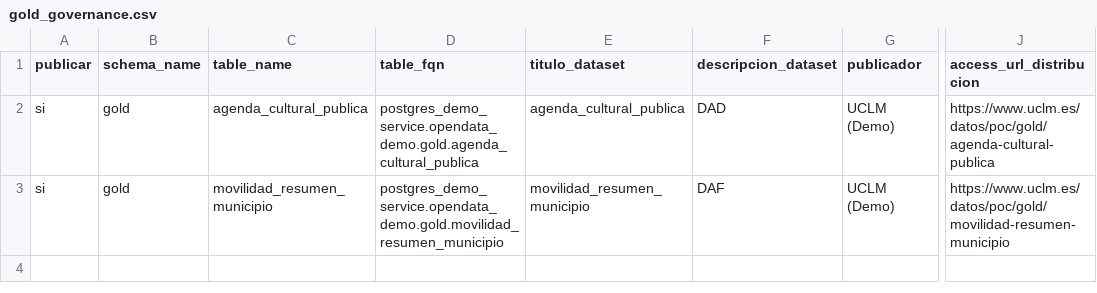
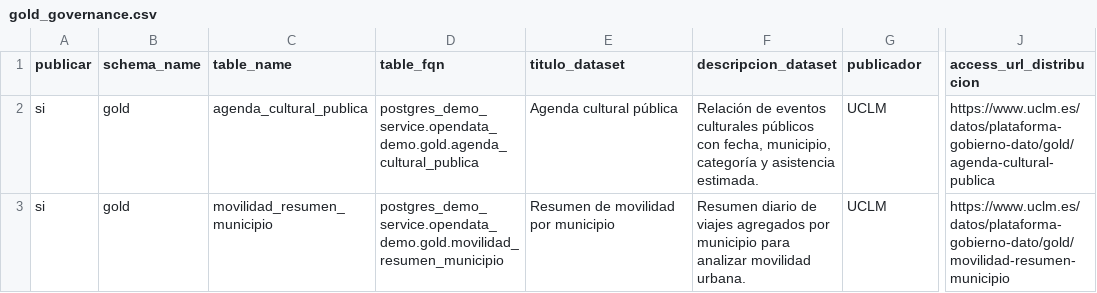
Before and after one commit to AlonsoMarcosM/TFM_Alonso_Marcos_Mu-oz, a CSV file: tfm_ingestor/config/gold_governance.csv, drawn as a sheet; only a part is shown, gaps mark what is left out; the diff names each change by its address in the sheet, - before the commit and + after, or states it on an @@ line.

Commit message:
clarify operator workflow and UCLM catalog

```diff
--- a/tfm_ingestor/config/gold_governance.csv
+++ b/tfm_ingestor/config/gold_governance.csv
-E2 (titulo_dataset): agenda_cultural_publica
+E2 (titulo_dataset): Agenda cultural pública
-F2 (descripcion_dataset): DAD
+F2 (descripcion_dataset): Relación de eventos culturales públicos con fecha, municipio, categoría y asistencia estimada.
-G2:G3 (publicador): UCLM (Demo)
+G2:G3 (publicador): UCLM
-J2 (access_url_distribucion): https://www.uclm.es/datos/poc/gold/agenda-cultural-publica
+J2 (access_url_distribucion): https://www.uclm.es/datos/plataforma-gobierno-dato/gold/agenda-cultural-publica
-E3 (titulo_dataset): movilidad_resumen_municipio
+E3 (titulo_dataset): Resumen de movilidad por municipio
-F3 (descripcion_dataset): DAF
+F3 (descripcion_dataset): Resumen diario de viajes agregados por municipio para analizar movilidad urbana.
-J3 (access_url_distribucion): https://www.uclm.es/datos/poc/gold/movilidad-resumen-municipio
+J3 (access_url_distribucion): https://www.uclm.es/datos/plataforma-gobierno-dato/gold/movilidad-resumen-municipio
```
Also changed, not shown: 29 other files.
